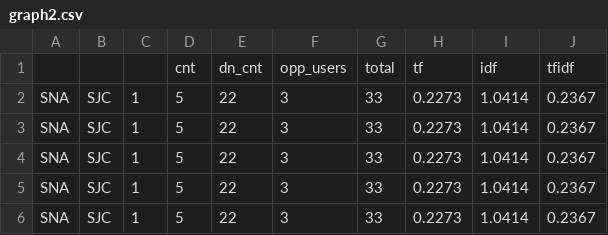
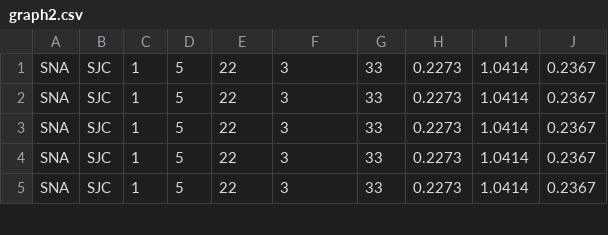
Before and after one commit to adatao/DDF, a CSV file: pa/resources/graph2.csv, drawn as a sheet; only a part is shown.

Commit message:
delete header in graph2.csv

```diff
--- a/pa/resources/graph2.csv
+++ b/pa/resources/graph2.csv
@@ -1,2 +1 @@
-,,,cnt,dn_cnt,opp_users,total,tf,idf,tfidf
 SNA,SJC,1,5,22,3,33,0.2273,1.0414,0.2367
```
